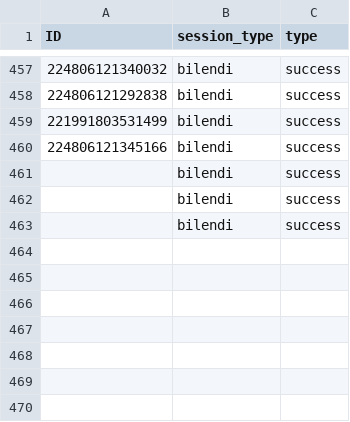
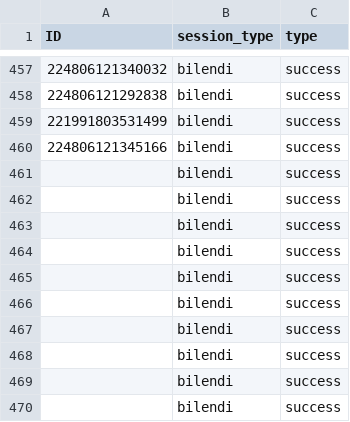
Before and after one commit to amp4-tpp/transparent-psi-results, a CSV file: 10-10-2022collectedBilendiID.csv, drawn as a sheet; only a part is shown, gaps mark what is left out; the diff names each change by its address in the sheet, - before the commit and + after, or states it on an @@ line.

Commit message:
data received

```diff
--- a/10-10-2022collectedBilendiID.csv
+++ b/10-10-2022collectedBilendiID.csv
+row 464:  | bilendi | success
+row 465:  | bilendi | success
+row 466:  | bilendi | success
+row 467:  | bilendi | success
+row 468:  | bilendi | success
+row 469:  | bilendi | success
+row 470:  | bilendi | success
```
